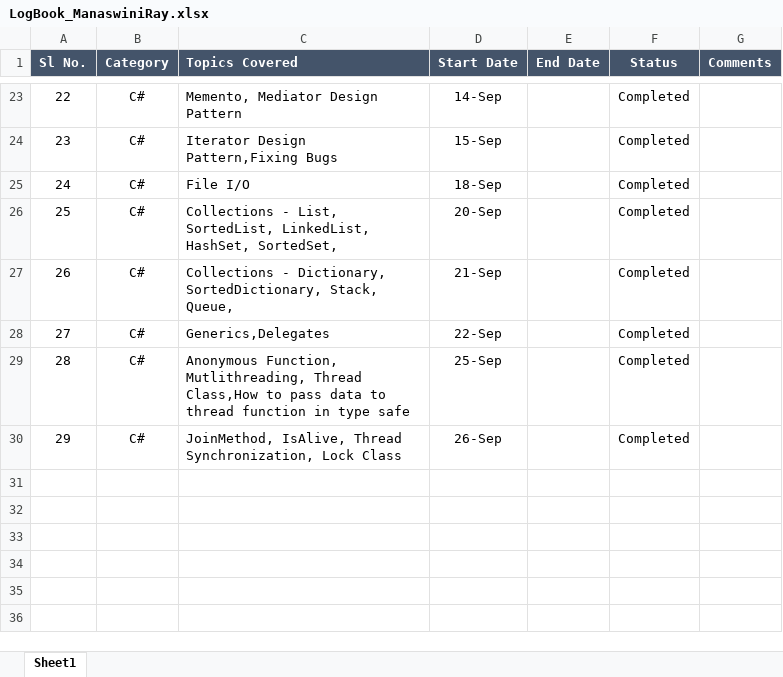
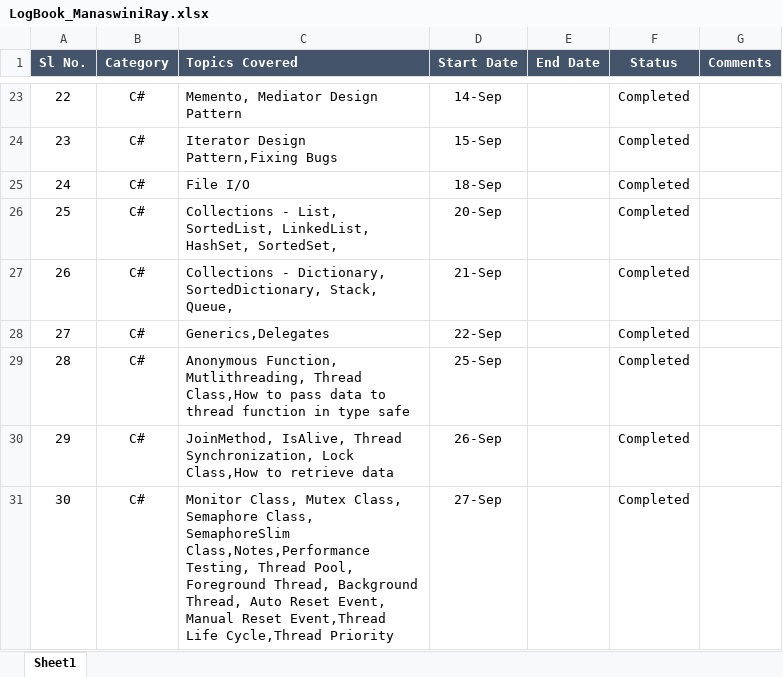
Before and after one commit to manaswiniray/LogBook.Maersk, an Excel workbook: LogBook_ManaswiniRay.xlsx, sheet Sheet1, drawn as a sheet; only a part is shown, gaps mark what is left out; values as stored, in another font and other column widths than the file's, no borders; the diff names each change by its address in the sheet, - before the commit and + after, or states it on an @@ line.

Commit message:
Updated

```diff
--- a/LogBook_ManaswiniRay.xlsx (sheet Sheet1)
+++ b/LogBook_ManaswiniRay.xlsx (sheet Sheet1)
-C30 (Topics Covered): …Synchronization, Lock Class
+C30 (Topics Covered): …Synchronization, Lock Class,How to retrieve data
+row 31: 30 | C# | Monitor Class, Mutex Class, Semaphore Class, SemaphoreSlim Class,Notes,Performance Testing, Thread Pool, Foreground Thread, Background Thread, Auto Reset Event, Manual Reset Event,Thread Life Cycle,Thread Priority | 27-Sep |  | Completed
```
